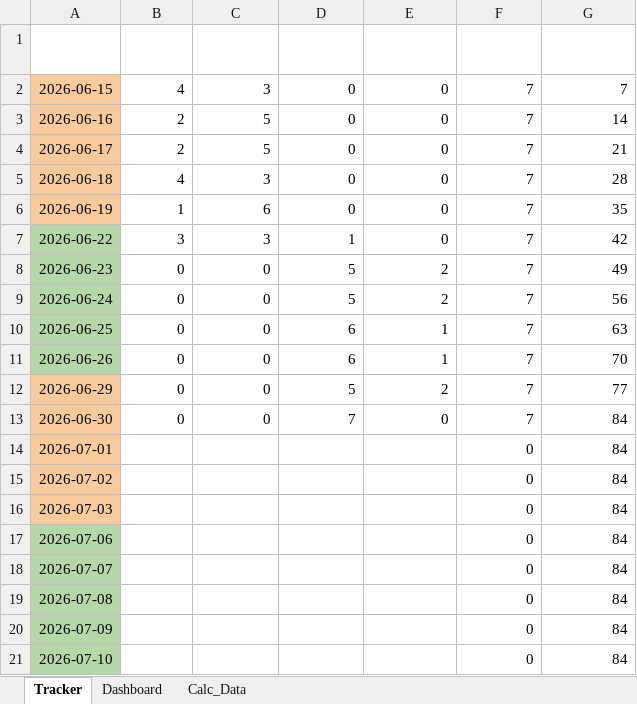
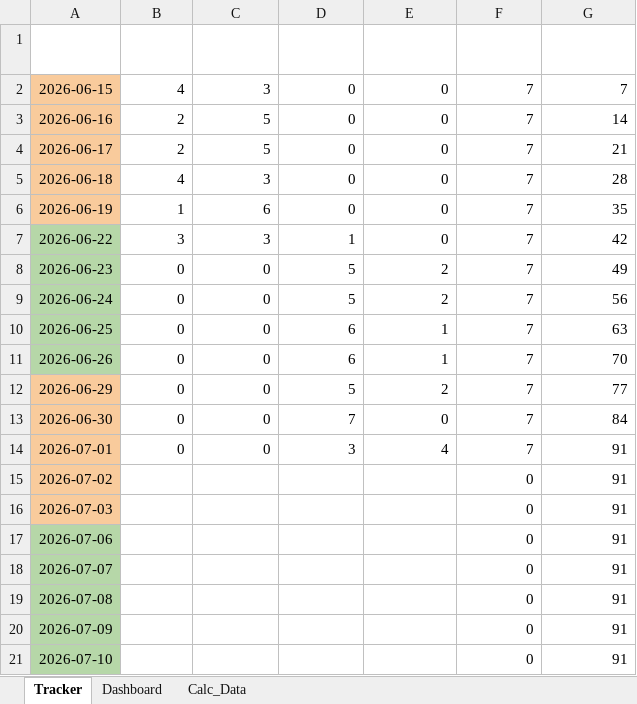
Before and after one commit to Lynox789/pensionnaires, an Excel workbook: specifications/TimeByModules.xlsx, sheet Tracker, drawn as a sheet; values as stored, in another font and other column widths than the file's, no borders; charts and pictures and conditional formats and table styles not drawn; the diff names each change by its address in the sheet, - before the commit and + after, or states it on an @@ line.

```diff
--- a/specifications/TimeByModules.xlsx (sheet Tracker)
+++ b/specifications/TimeByModules.xlsx (sheet Tracker)
-B14 (Découpe): (empty)
+B14 (Découpe): 0
-C14 (Extraction): (empty)
+C14 (Extraction): 0
-D14 (Backoffice): (empty)
+D14 (Backoffice): 3
-E14 (FrontOffice): (empty)
+E14 (FrontOffice): 4
-F14 (Total Jour): 0
+F14 (Total Jour): 7
-G14:G21 (Progression Cumulée): 84
+G14:G21 (Progression Cumulée): 91
```
Also changed, not shown: sheet Calc_Data, charts or pictures, 2 other files.
